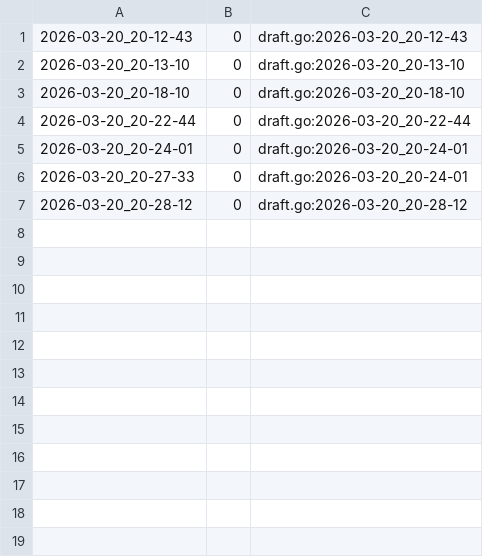
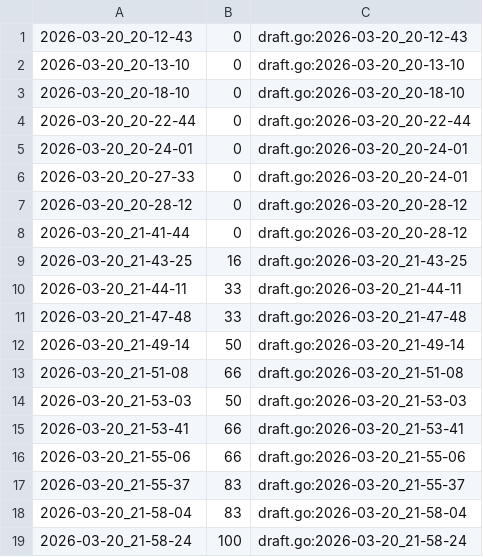
Before and after one commit to qxcode-course/ed-seg-bloco-a-Jean-0liveira, a CSV file: .tko/track/ed@gomos/track.csv, drawn as a sheet; the diff names each change by its address in the sheet, - before the commit and + after, or states it on an @@ line.

Commit message:
Finalizando atividade, gomos

```diff
--- a/.tko/track/ed@gomos/track.csv
+++ b/.tko/track/ed@gomos/track.csv
+row 8: 2026-03-20_21-41-44 | 0 | draft.go:2026-03-20_20-28-12
+row 9: 2026-03-20_21-43-25 | 16 | draft.go:2026-03-20_21-43-25
+row 10: 2026-03-20_21-44-11 | 33 | draft.go:2026-03-20_21-44-11
+row 11: 2026-03-20_21-47-48 | 33 | draft.go:2026-03-20_21-47-48
+row 12: 2026-03-20_21-49-14 | 50 | draft.go:2026-03-20_21-49-14
+row 13: 2026-03-20_21-51-08 | 66 | draft.go:2026-03-20_21-51-08
+row 14: 2026-03-20_21-53-03 | 50 | draft.go:2026-03-20_21-53-03
+row 15: 2026-03-20_21-53-41 | 66 | draft.go:2026-03-20_21-53-41
+row 16: 2026-03-20_21-55-06 | 66 | draft.go:2026-03-20_21-55-06
+row 17: 2026-03-20_21-55-37 | 83 | draft.go:2026-03-20_21-55-37
+row 18: 2026-03-20_21-58-04 | 83 | draft.go:2026-03-20_21-58-04
+row 19: 2026-03-20_21-58-24 | 100 | draft.go:2026-03-20_21-58-24
```
Also changed, not shown: 4 other files.
